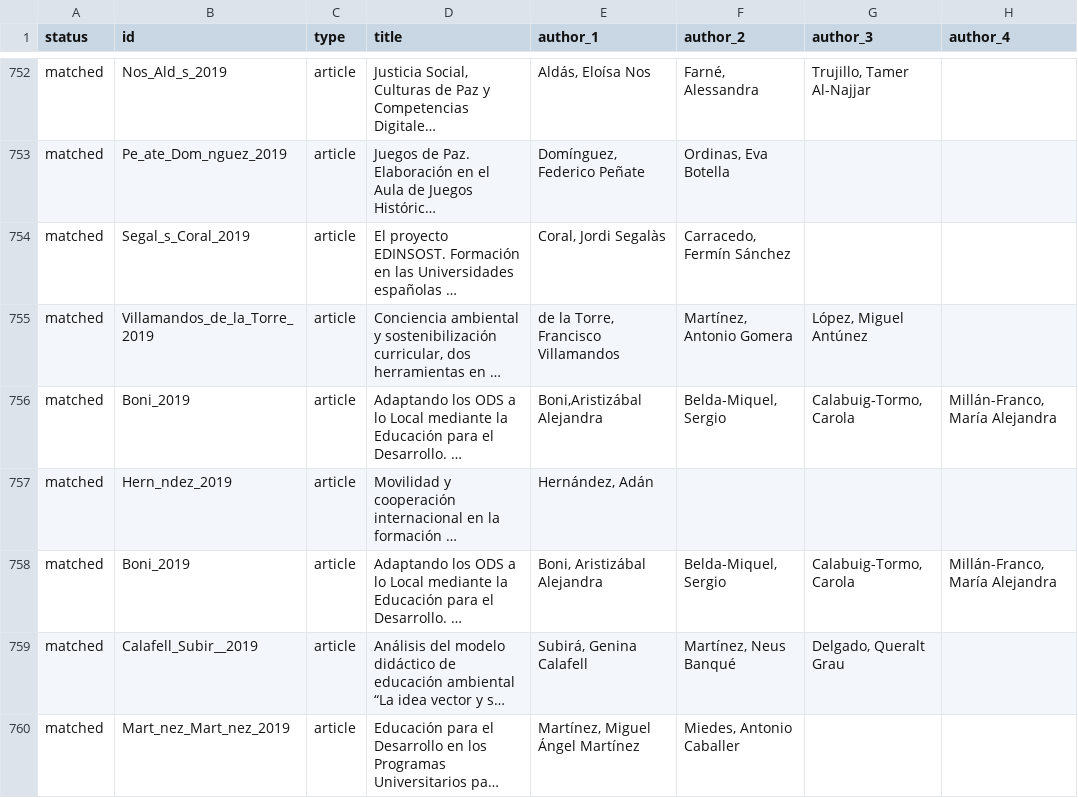
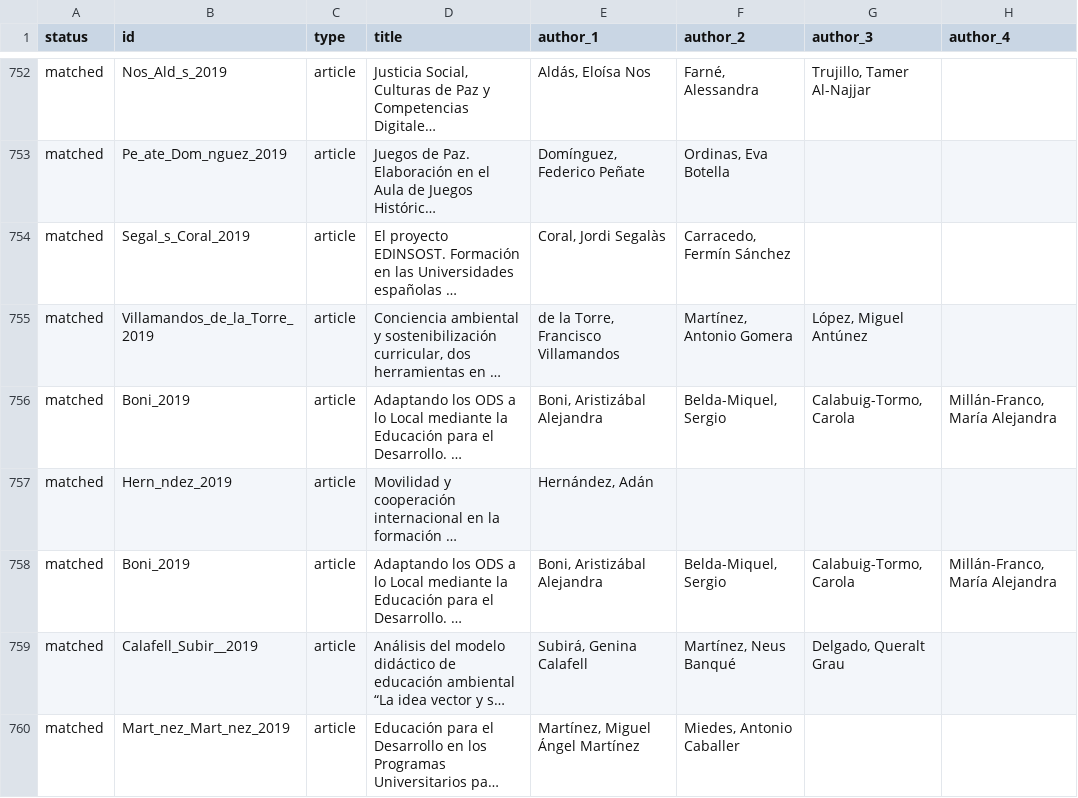
Before and after one commit to dharc-org/digestgce, a CSV file: articles.csv, drawn as a sheet; only a part is shown, gaps mark what is left out; long unchanged cells end in …; the diff covers the shown part only; the diff names each change by its address in the sheet, - before the commit and + after, or states it on an @@ line.

Commit message:
typo fixing

```diff
--- a/articles.csv
+++ b/articles.csv
-E756 (author_1): Boni,Aristizábal Alejandra
+E756 (author_1): Boni, Aristizábal Alejandra
```
Also changed, not shown: 27 edited cells elsewhere in this file, books_and_chapters.csv.
